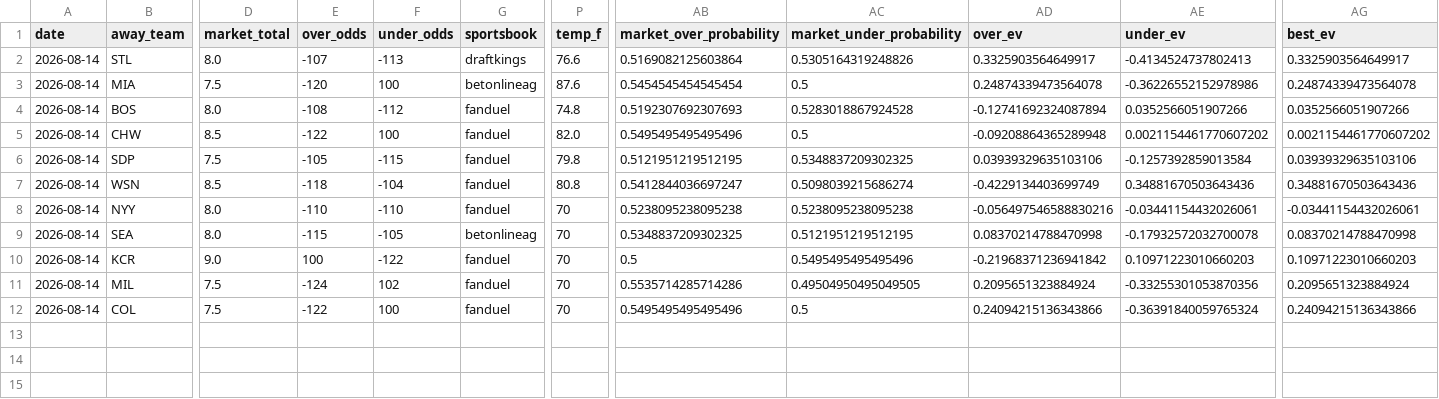
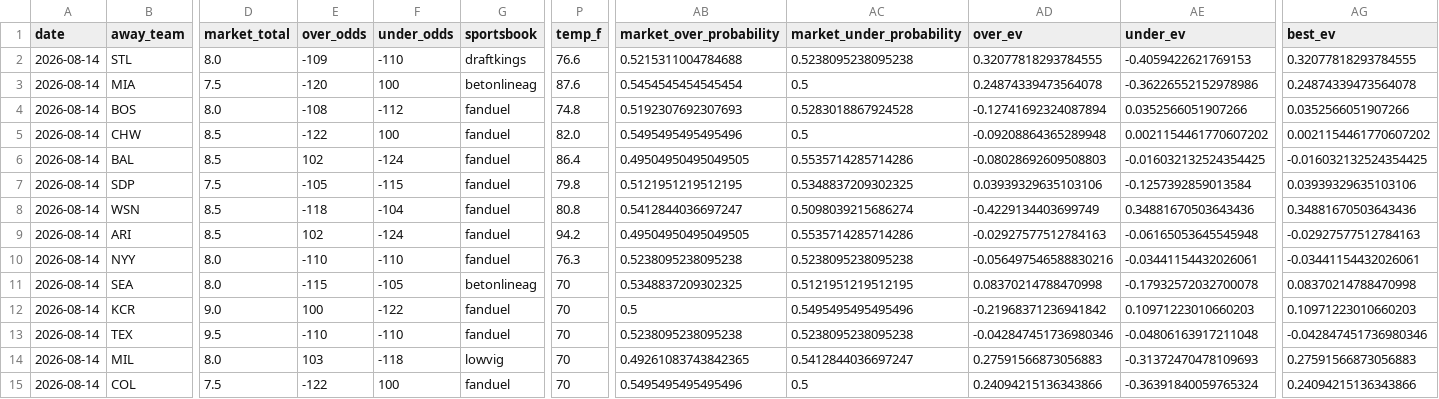
Before and after one commit to Jackstein0/atsrecipts-live-model, a CSV file: atsrecipts-upload-ready/data/processed/today_results.csv, drawn as a sheet; only a part is shown, gaps mark what is left out; addresses are those after the commit; rows hold the shown columns only; the diff covers the shown part only; the diff names each change by its address in the sheet, - before the commit and + after, or states it on an @@ line.

```diff
--- a/atsrecipts-upload-ready/data/processed/today_results.csv
+++ b/atsrecipts-upload-ready/data/processed/today_results.csv
-E2 (over_odds): -107
+E2 (over_odds): -109
-F2 (under_odds): -113
+F2 (under_odds): -110
-AB2 (market_over_probability): 0.5169082125603864
+AB2 (market_over_probability): 0.5215311004784688
-AC2 (market_under_probability): 0.5305164319248826
+AC2 (market_under_probability): 0.5238095238095238
-AD2 (over_ev): 0.3325903564649917
+AD2 (over_ev): 0.32077818293784555
-AE2 (under_ev): -0.4134524737802413
+AE2 (under_ev): -0.4059422621769153
-AG2 (best_ev): 0.3325903564649917
+AG2 (best_ev): 0.32077818293784555
+row 6: 2026-08-14 | BAL | 8.5 | 102 | -124 | fanduel | 86.4 | 0.49504950495049505 | 0.5535714285714286 | -0.08028692609508803 | -0.016032132524354425 | -0.016032132524354425
+row 9: 2026-08-14 | ARI | 8.5 | 102 | -124 | fanduel | 94.2 | 0.49504950495049505 | 0.5535714285714286 | -0.02927577512784163 | -0.06165053645545948 | -0.02927577512784163
-P10 (temp_f): 70
+P10 (temp_f): 76.3
+row 13: 2026-08-14 | TEX | 9.5 | -110 | -110 | fanduel | 70 | 0.5238095238095238 | 0.5238095238095238 | -0.042847451736980346 | -0.04806163917211048 | -0.042847451736980346
-D14 (market_total): 7.5
+D14 (market_total): 8.0
-E14 (over_odds): -124
+E14 (over_odds): 103
-F14 (under_odds): 102
+F14 (under_odds): -118
-G14 (sportsbook): fanduel
+G14 (sportsbook): lowvig
-AB14 (market_over_probability): 0.5535714285714286
+AB14 (market_over_probability): 0.49261083743842365
-AC14 (market_under_probability): 0.49504950495049505
+AC14 (market_under_probability): 0.5412844036697247
-AD14 (over_ev): 0.2095651323884924
+AD14 (over_ev): 0.27591566873056883
-AE14 (under_ev): -0.33255301053870356
+AE14 (under_ev): -0.31372470478109693
-AG14 (best_ev): 0.2095651323884924
+AG14 (best_ev): 0.27591566873056883
```
Also changed, not shown: 5 edited cells elsewhere in this file, atsrecipts-upload-ready/data/processed/pick_tracker_model_b.csv, atsrecipts-upload-ready/data/processed/today_board.csv, 10 other files.
